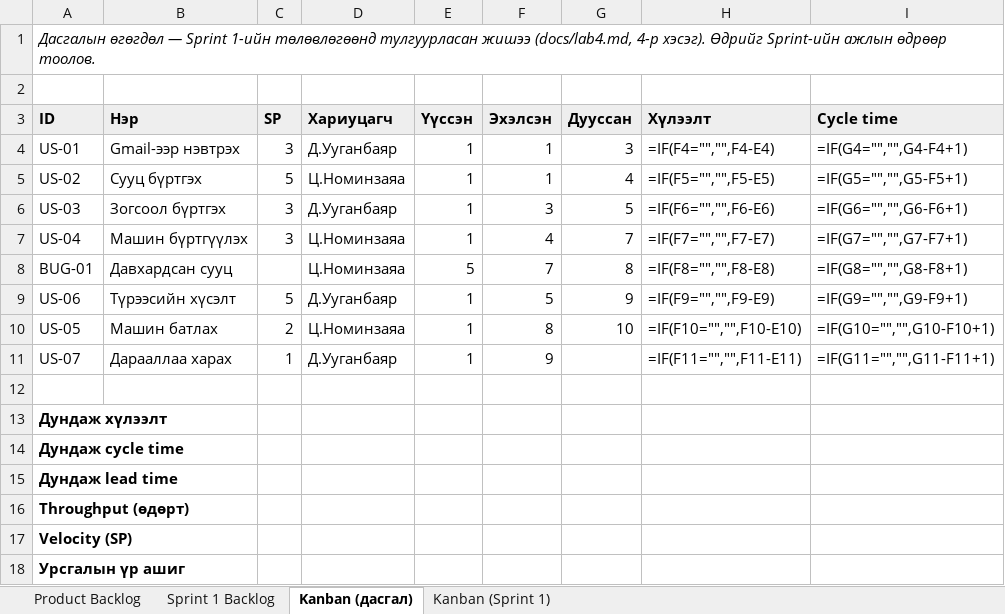
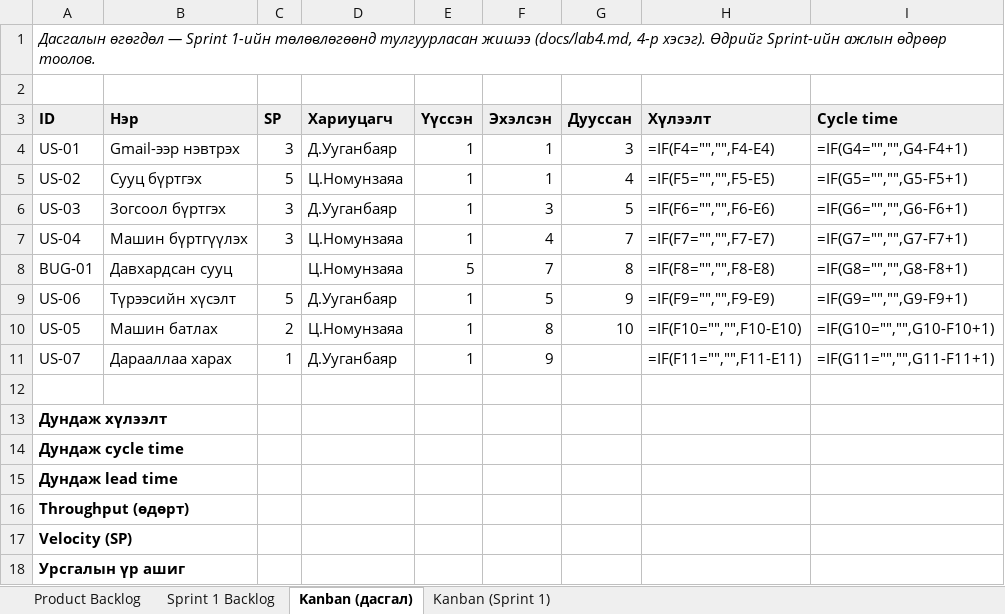
Before and after one commit to Uuganaaa12/suh-burtgel, an Excel workbook: backlog.xlsx, sheet Kanban (дасгал), drawn as a sheet; only a part is shown; values as stored, in another font and other column widths than the file's, no borders; formulas without a stored value are shown as written; the diff names each change by its address in the sheet, - before the commit and + after, or states it on an @@ line.

Commit message:
Гишүүний нэрийг зассан: Ц.Номунзаяа

```diff
--- a/backlog.xlsx (sheet Kanban (дасгал))
+++ b/backlog.xlsx (sheet Kanban (дасгал))
-D5 (Хариуцагч): Ц.Номинзаяа
+D5 (Хариуцагч): Ц.Номунзаяа
-D7:D8 (Хариуцагч): Ц.Номинзаяа
+D7:D8 (Хариуцагч): Ц.Номунзаяа
-D10 (Хариуцагч): Ц.Номинзаяа
+D10 (Хариуцагч): Ц.Номунзаяа
```
Also changed, not shown: 6 other files.
